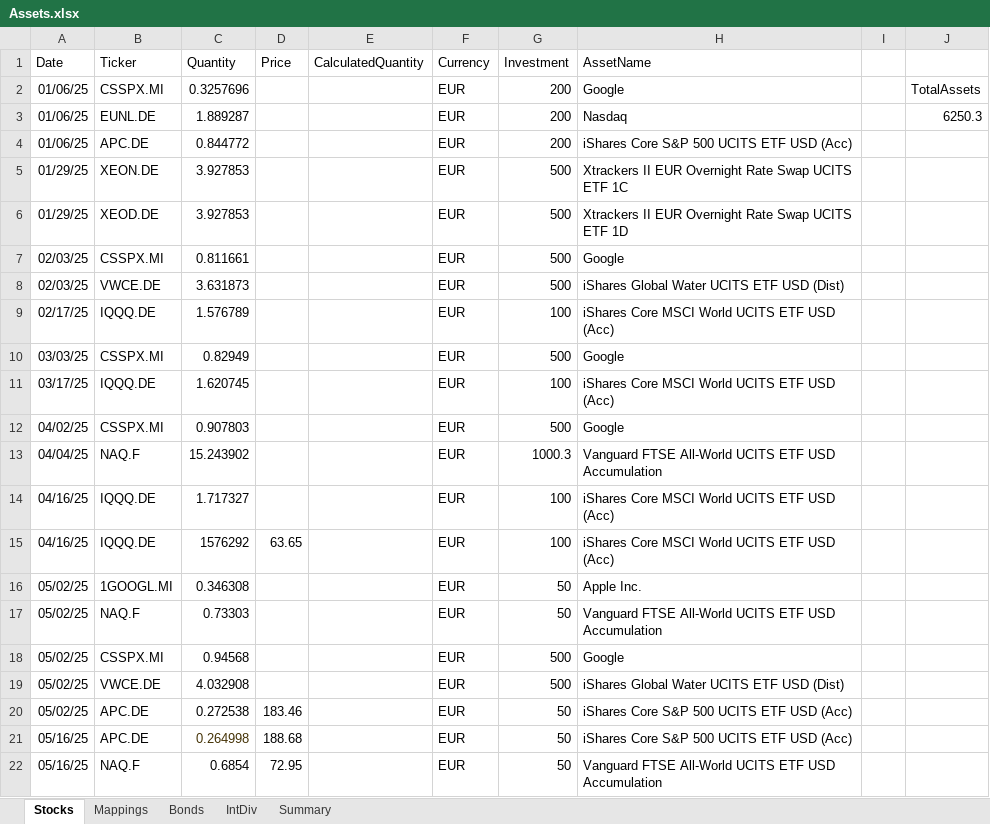
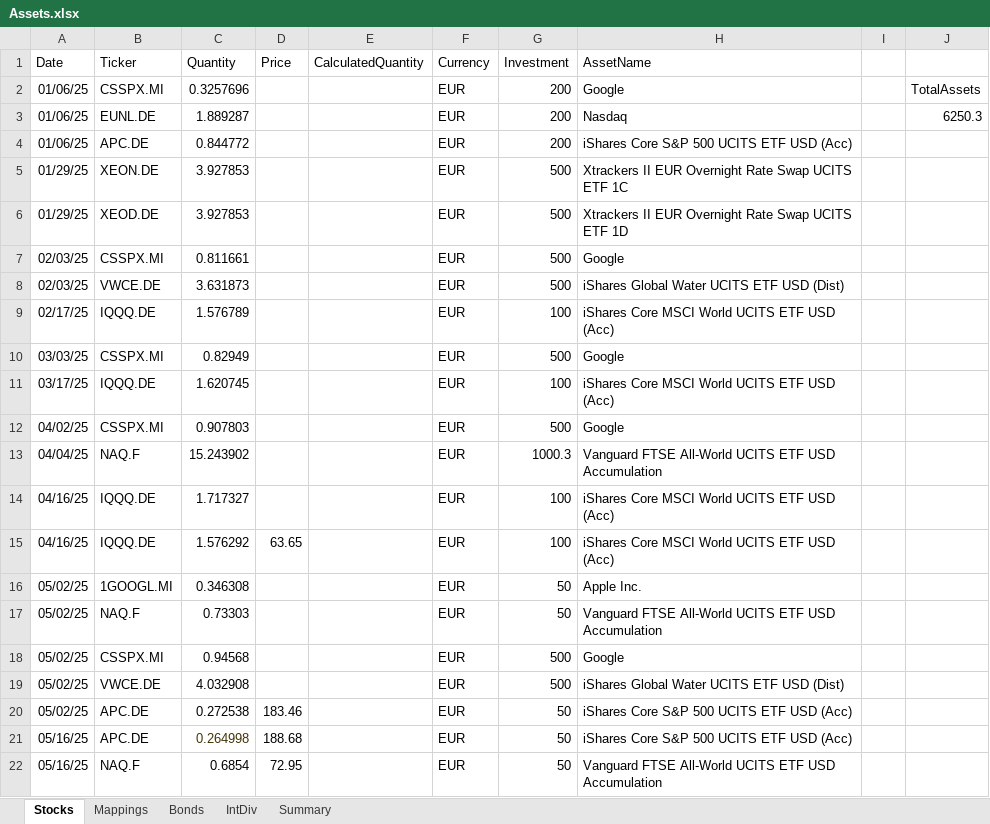
Before and after one commit to ErikPillon/portfolio-performance, an Excel workbook: data/Assets.xlsx, sheet Stocks, drawn as a sheet; values as stored, in another font and other column widths than the file's, no borders; charts and pictures not drawn; the diff names each change by its address in the sheet, - before the commit and + after, or states it on an @@ line.

```diff
--- a/data/Assets.xlsx (sheet Stocks)
+++ b/data/Assets.xlsx (sheet Stocks)
-C15 (Quantity): 1576292
+C15 (Quantity): 1.576292
```
Also changed, not shown: sheet Summary, 5 other files.
